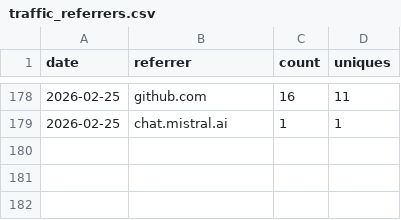
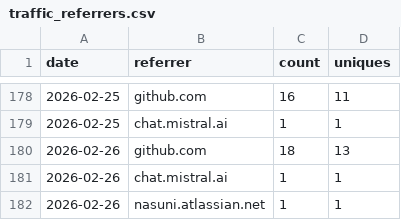
Before and after one commit to nasuni-labs/local-nasuni-management-mcp-server, a CSV file: data/traffic_referrers.csv, drawn as a sheet; only a part is shown, gaps mark what is left out.

```diff
--- a/data/traffic_referrers.csv
+++ b/data/traffic_referrers.csv
@@ -179 +179,4 @@ date,referrer,count,uniques
 2026-02-25,chat.mistral.ai,1,1
+2026-02-26,github.com,18,13
+2026-02-26,chat.mistral.ai,1,1
+2026-02-26,nasuni.atlassian.net,1,1
```
Also changed, not shown: data/traffic_clones.csv, data/traffic_paths.csv, 1 other file.
